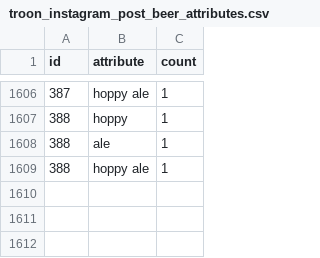
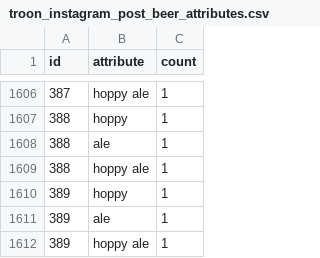
Before and after one commit to dmnapolitano/troon_release_prediction, a CSV file: troon_instagram_post_beer_attributes.csv, drawn as a sheet; only a part is shown, gaps mark what is left out; the diff names each change by its address in the sheet, - before the commit and + after, or states it on an @@ line.

```diff
--- a/troon_instagram_post_beer_attributes.csv
+++ b/troon_instagram_post_beer_attributes.csv
+row 1610: 389 | hoppy | 1
+row 1611: 389 | ale | 1
+row 1612: 389 | hoppy ale | 1
```
Also changed, not shown: troon_instagram_clean_post_data.csv, troon_instagram_raw_post_data.csv, 2 other files.
